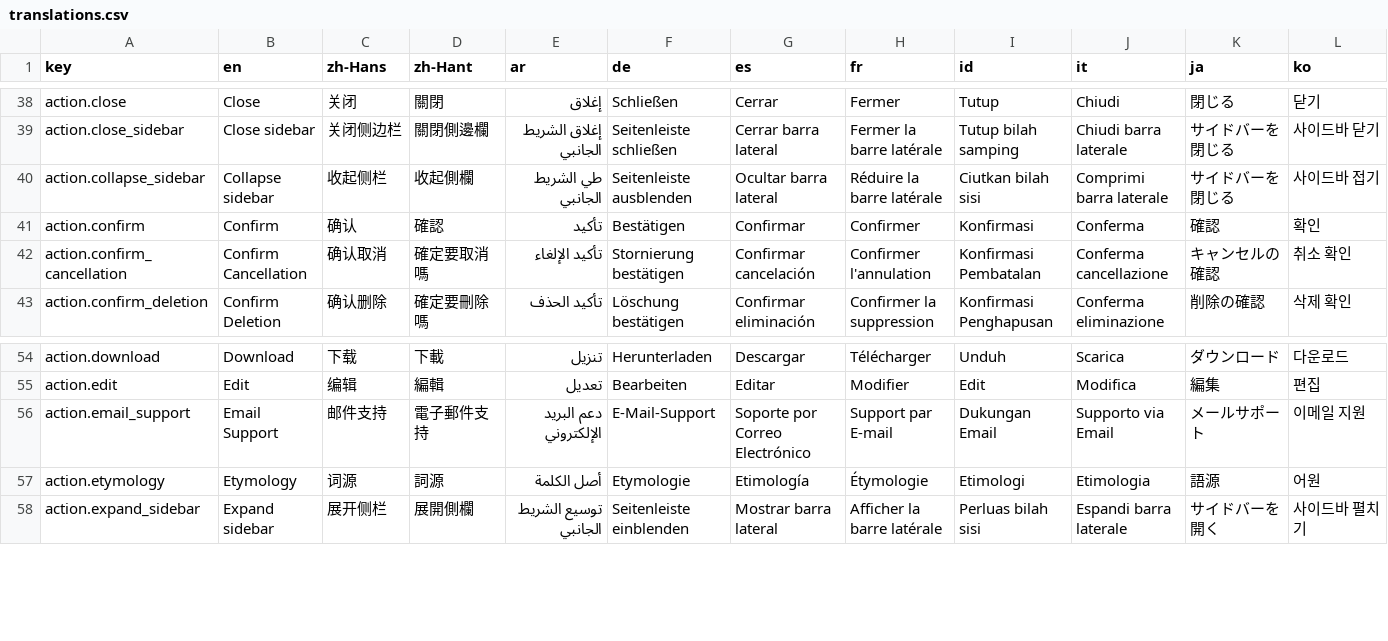
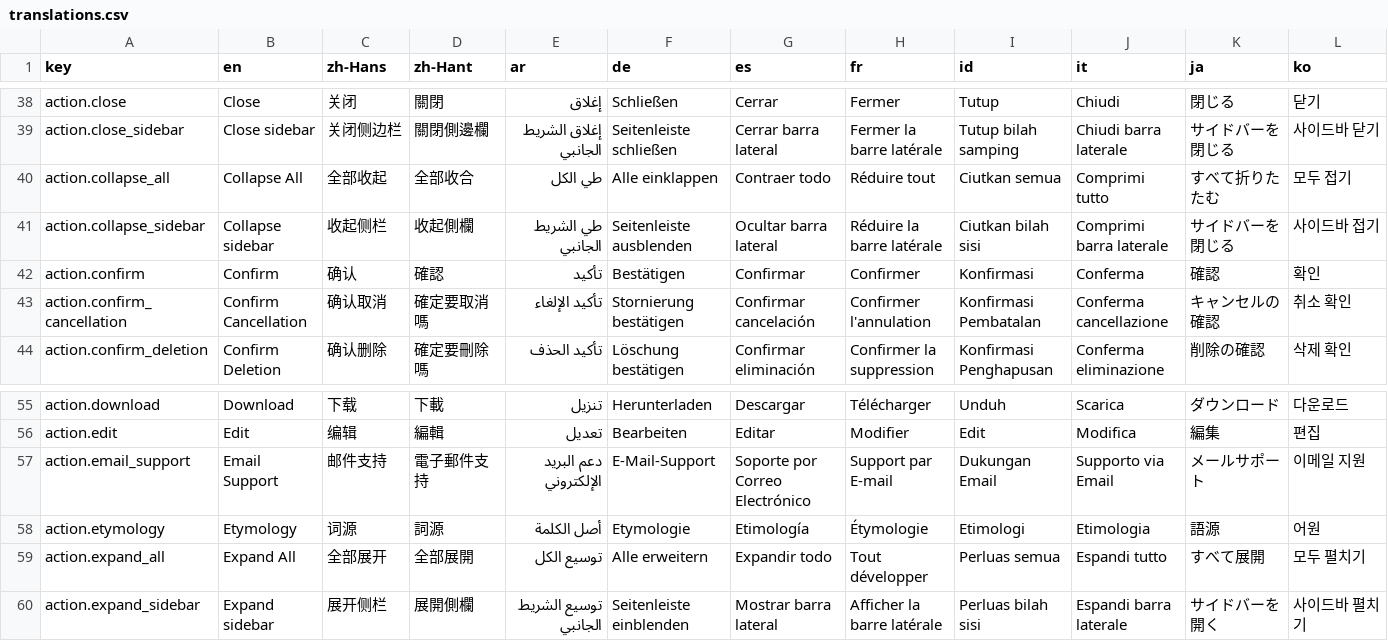
Before and after one commit to longjiang/language-player, a CSV file: translations.csv, drawn as a sheet; only a part is shown, gaps mark what is left out; rows hold the shown columns only; the diff names each change by its address in the sheet, - before the commit and + after, or states it on an @@ line.

Commit message:
feat(web): add Collapse All / Expand All to context group headers

```diff
--- a/translations.csv
+++ b/translations.csv
+row 40: action.collapse_all | Collapse All | 全部收起 | 全部收合 | طي الكل | Alle einklappen | Contraer todo | Réduire tout | Ciutkan semua | Comprimi tutto | すべて折りたたむ | 모두 접기
+row 59: action.expand_all | Expand All | 全部展开 | 全部展開 | توسيع الكل | Alle erweitern | Expandir todo | Tout développer | Perluas semua | Espandi tutto | すべて展開 | 모두 펼치기
```
Also changed, not shown: 20 other files.
